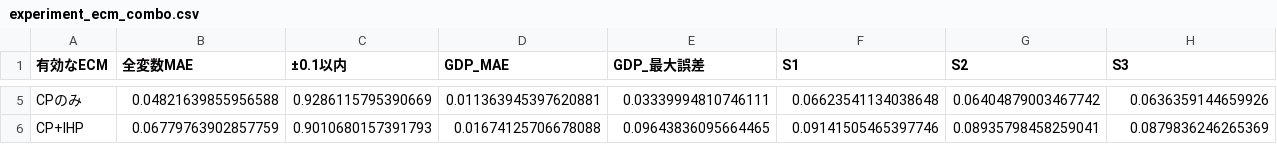
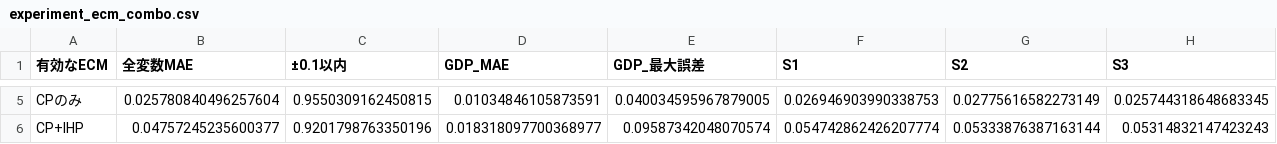
Before and after one commit to p72/esri-short-run-macro-model, a CSV file: output/experiment_ecm_combo.csv, drawn as a sheet; only a part is shown, gaps mark what is left out; the diff covers the shown part only; the diff names each change by its address in the sheet, - before the commit and + after, or states it on an @@ line.

```diff
--- a/output/experiment_ecm_combo.csv
+++ b/output/experiment_ecm_combo.csv
-B5 (全変数MAE): 0.04821639855956588
+B5 (全変数MAE): 0.025780840496257604
-C5 (±0.1以内): 0.9286115795390669
+C5 (±0.1以内): 0.9550309162450815
-D5 (GDP_MAE): 0.011363945397620881
+D5 (GDP_MAE): 0.01034846105873591
-E5 (GDP_最大誤差): 0.03339994810746111
+E5 (GDP_最大誤差): 0.040034595967879005
-F5 (S1): 0.06623541134038648
+F5 (S1): 0.026946903990338753
-G5 (S2): 0.06404879003467742
+G5 (S2): 0.02775616582273149
-H5 (S3): 0.0636359144659926
+H5 (S3): 0.025744318648683345
-B6 (全変数MAE): 0.06779763902857759
+B6 (全変数MAE): 0.04757245235600377
-C6 (±0.1以内): 0.9010680157391793
+C6 (±0.1以内): 0.9201798763350196
-D6 (GDP_MAE): 0.01674125706678088
+D6 (GDP_MAE): 0.018318097700368977
-E6 (GDP_最大誤差): 0.09643836095664465
+E6 (GDP_最大誤差): 0.09587342048070574
-F6 (S1): 0.09141505465397746
+F6 (S1): 0.054742862426207774
-G6 (S2): 0.08935798458259041
+G6 (S2): 0.05333876387163144
-H6 (S3): 0.0879836246265369
+H6 (S3): 0.05314832147423243
```
Also changed, not shown: 1 added row, 1 removed row and 46 edited cells elsewhere in this file, output/multipliers_comparison.csv, output/multipliers_reproduced.csv, 2 other files.
